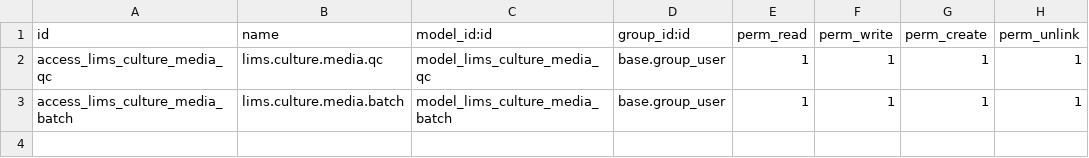
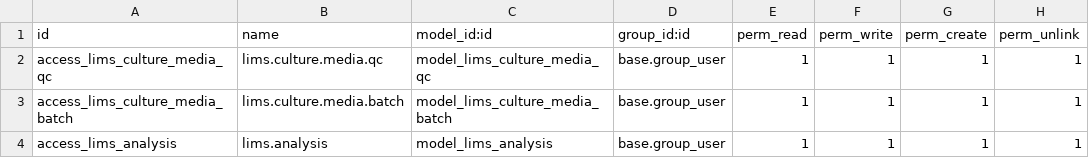
Before and after one commit to Omarmartinez96/odoolims, a CSV file: addons/lims_analysis/security/ir.model.access.csv, drawn as a sheet.

```diff
--- a/addons/lims_analysis/security/ir.model.access.csv
+++ b/addons/lims_analysis/security/ir.model.access.csv
@@ -3 +3,2 @@ access_lims_culture_media_qc,lims.culture.media.qc,model_lims_culture_media_qc,b
 access_lims_culture_media_batch,lims.culture.media.batch,model_lims_culture_media_batch,base.group_user,1,1,1,1
+access_lims_analysis,lims.analysis,model_lims_analysis,base.group_user,1,1,1,1
```
Also changed, not shown: 3 other files.
